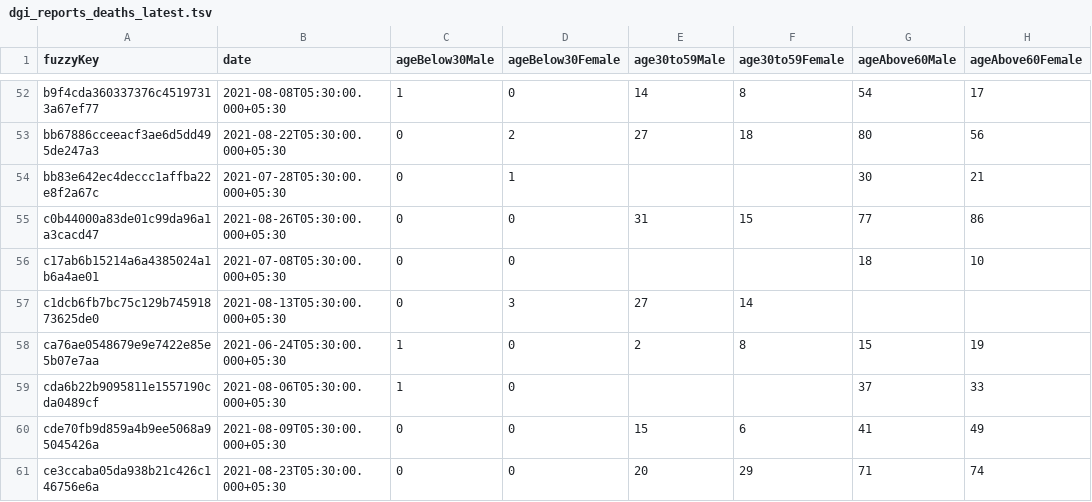
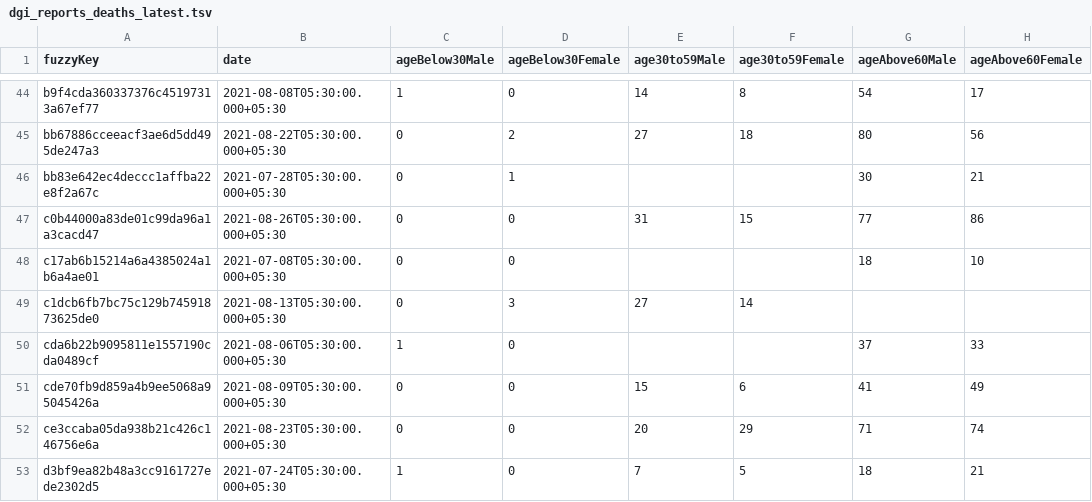
Before and after one commit to kaveenr/covid19-memorial-lk-data, a TSV file: data/dgi_reports_deaths_latest.tsv, drawn as a sheet; only a part is shown, gaps mark what is left out; the shorter side is filled out with more unchanged rows; the diff covers the shown part only.

```diff
--- a/data/dgi_reports_deaths_latest.tsv
+++ b/data/dgi_reports_deaths_latest.tsv
@@ -57,3 +49,2 @@ c17ab6b15214a6a4385024a1b6a4ae01	2021-07-08T05:30:00.000+05:30	0	0			18	10
 c1dcb6fb7bc75c129b74591873625de0	2021-08-13T05:30:00.000+05:30	0	3	27	14		
-ca76ae0548679e9e7422e85e5b07e7aa	2021-06-24T05:30:00.000+05:30	1	0	2	8	15	19
 cda6b22b9095811e1557190cda0489cf	2021-08-06T05:30:00.000+05:30	1	0			37	33
```
Also changed, not shown: 9 removed rows elsewhere in this file, 3 other files.
